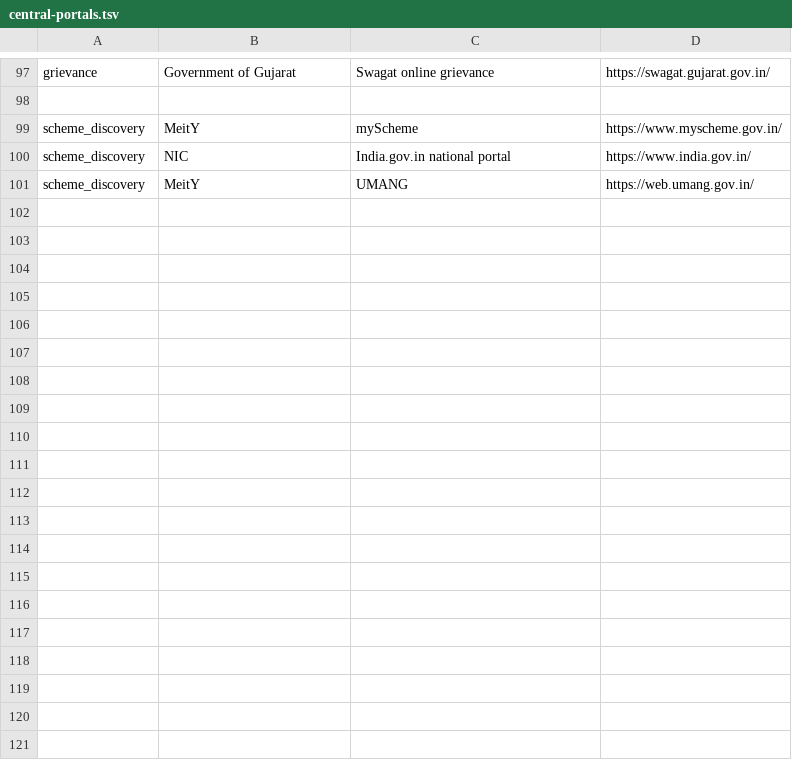
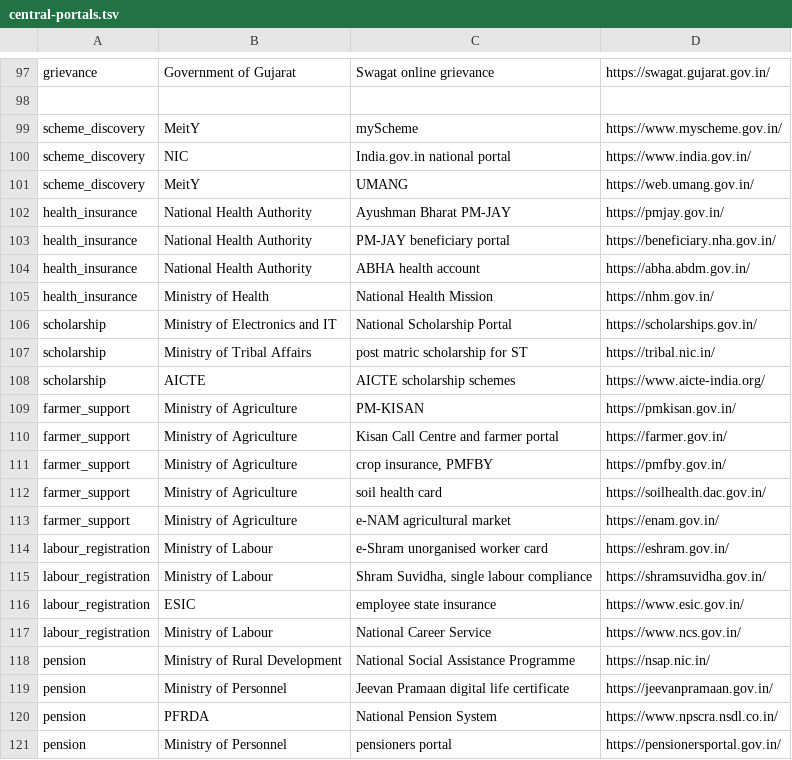
Before and after one commit to herin7/ariane, a TSV file: docs/research/domains/central-portals.tsv, drawn as a sheet; only a part is shown, gaps mark what is left out; the diff covers the shown part only; the diff names each change by its address in the sheet, - before the commit and + after, or states it on an @@ line.

```diff
--- a/docs/research/domains/central-portals.tsv
+++ b/docs/research/domains/central-portals.tsv
+row 102: health_insurance | National Health Authority | Ayushman Bharat PM-JAY | https://pmjay.gov.in/
+row 103: health_insurance | National Health Authority | PM-JAY beneficiary portal | https://beneficiary.nha.gov.in/
+row 104: health_insurance | National Health Authority | ABHA health account | https://abha.abdm.gov.in/
+row 105: health_insurance | Ministry of Health | National Health Mission | https://nhm.gov.in/
+row 106: scholarship | Ministry of Electronics and IT | National Scholarship Portal | https://scholarships.gov.in/
+row 107: scholarship | Ministry of Tribal Affairs | post matric scholarship for ST | https://tribal.nic.in/
+row 108: scholarship | AICTE | AICTE scholarship schemes | https://www.aicte-india.org/
+row 109: farmer_support | Ministry of Agriculture | PM-KISAN | https://pmkisan.gov.in/
+row 110: farmer_support | Ministry of Agriculture | Kisan Call Centre and farmer portal | https://farmer.gov.in/
+row 111: farmer_support | Ministry of Agriculture | crop insurance, PMFBY | https://pmfby.gov.in/
+row 112: farmer_support | Ministry of Agriculture | soil health card | https://soilhealth.dac.gov.in/
+row 113: farmer_support | Ministry of Agriculture | e-NAM agricultural market | https://enam.gov.in/
+row 114: labour_registration | Ministry of Labour | e-Shram unorganised worker card | https://eshram.gov.in/
+row 115: labour_registration | Ministry of Labour | Shram Suvidha, single labour compliance | https://shramsuvidha.gov.in/
+row 116: labour_registration | ESIC | employee state insurance | https://www.esic.gov.in/
+row 117: labour_registration | Ministry of Labour | National Career Service | https://www.ncs.gov.in/
+row 118: pension | Ministry of Rural Development | National Social Assistance Programme | https://nsap.nic.in/
+row 119: pension | Ministry of Personnel | Jeevan Pramaan digital life certificate | https://jeevanpramaan.gov.in/
+row 120: pension | PFRDA | National Pension System | https://www.npscra.nsdl.co.in/
+row 121: pension | Ministry of Personnel | pensioners portal | https://pensionersportal.gov.in/
```
Also changed, not shown: 21 added rows elsewhere in this file, 29 other files.
